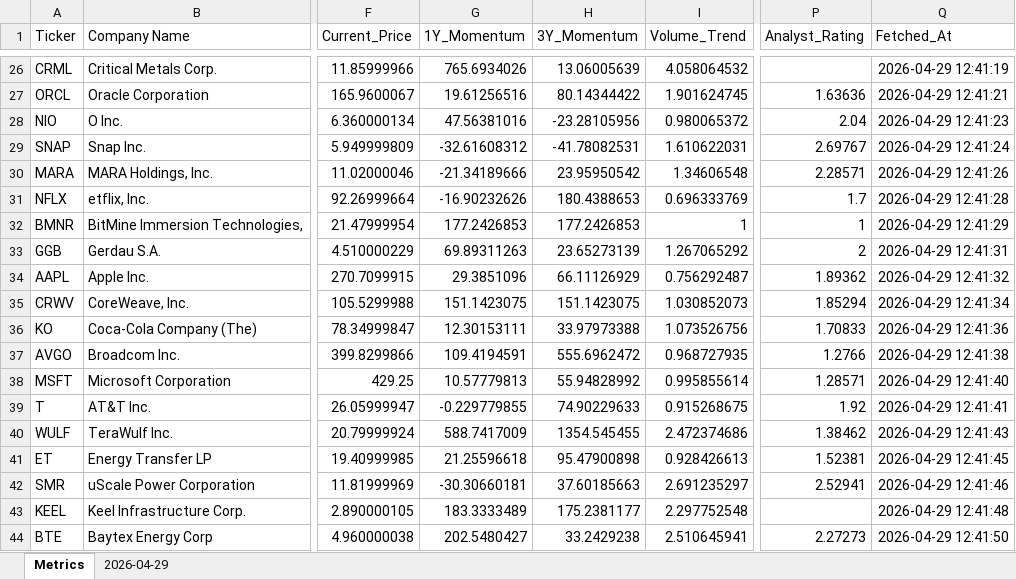
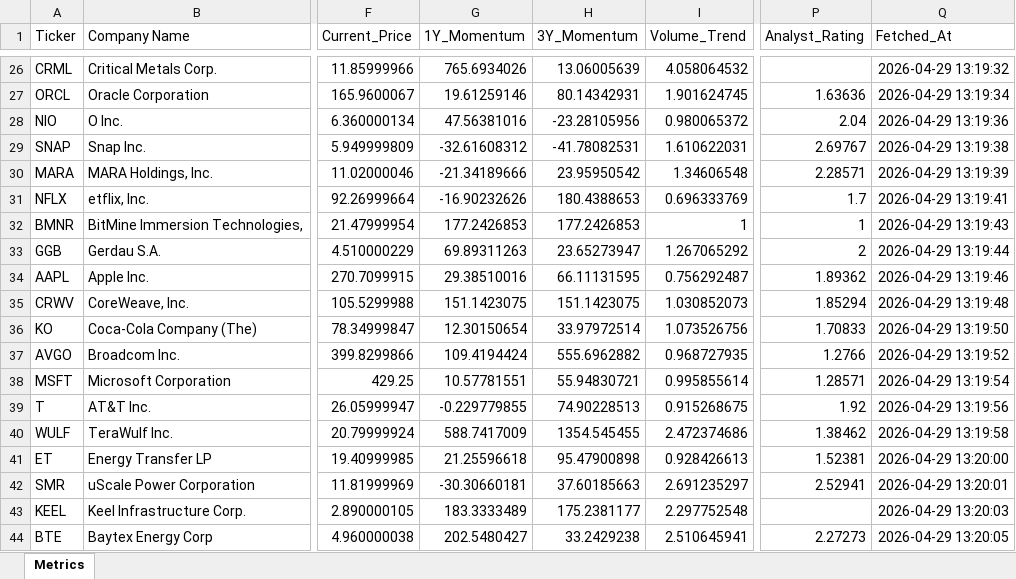
Before and after one commit to asadkhalid-softdev/finsentiment, an Excel workbook: stocks_metrics.xlsx, sheet Metrics, drawn as a sheet; only a part is shown, gaps mark what is left out; values as stored, in another font and other column widths than the file's, no borders; the diff covers the shown part only; the diff names each change by its address in the sheet, - before the commit and + after, or states it on an @@ line.

```diff
--- a/stocks_metrics.xlsx (sheet Metrics)
+++ b/stocks_metrics.xlsx (sheet Metrics)
-sheet tab: 2026-04-29
-Q26 (Fetched_At): 2026-04-29 12:41:19
+Q26 (Fetched_At): 2026-04-29 13:19:32
-G27 (1Y_Momentum): 19.61256516
+G27 (1Y_Momentum): 19.61259146
-H27 (3Y_Momentum): 80.14344422
+H27 (3Y_Momentum): 80.14342931
-Q27 (Fetched_At): 2026-04-29 12:41:21
+Q27 (Fetched_At): 2026-04-29 13:19:34
-Q28 (Fetched_At): 2026-04-29 12:41:23
+Q28 (Fetched_At): 2026-04-29 13:19:36
-Q29 (Fetched_At): 2026-04-29 12:41:24
+Q29 (Fetched_At): 2026-04-29 13:19:38
-Q30 (Fetched_At): 2026-04-29 12:41:26
+Q30 (Fetched_At): 2026-04-29 13:19:39
-Q31 (Fetched_At): 2026-04-29 12:41:28
+Q31 (Fetched_At): 2026-04-29 13:19:41
-Q32 (Fetched_At): 2026-04-29 12:41:29
+Q32 (Fetched_At): 2026-04-29 13:19:43
-H33 (3Y_Momentum): 23.65273139
+H33 (3Y_Momentum): 23.65273947
-Q33 (Fetched_At): 2026-04-29 12:41:31
+Q33 (Fetched_At): 2026-04-29 13:19:44
-G34 (1Y_Momentum): 29.3851096
+G34 (1Y_Momentum): 29.38510016
-H34 (3Y_Momentum): 66.11126929
+H34 (3Y_Momentum): 66.11131595
-Q34 (Fetched_At): 2026-04-29 12:41:32
+Q34 (Fetched_At): 2026-04-29 13:19:46
-Q35 (Fetched_At): 2026-04-29 12:41:34
+Q35 (Fetched_At): 2026-04-29 13:19:48
-G36 (1Y_Momentum): 12.30153111
+G36 (1Y_Momentum): 12.30150654
-H36 (3Y_Momentum): 33.97973388
+H36 (3Y_Momentum): 33.97972514
-Q36 (Fetched_At): 2026-04-29 12:41:36
+Q36 (Fetched_At): 2026-04-29 13:19:50
-G37 (1Y_Momentum): 109.4194591
+G37 (1Y_Momentum): 109.4194424
-H37 (3Y_Momentum): 555.6962472
+H37 (3Y_Momentum): 555.6962882
-Q37 (Fetched_At): 2026-04-29 12:41:38
+Q37 (Fetched_At): 2026-04-29 13:19:52
-G38 (1Y_Momentum): 10.57779813
+G38 (1Y_Momentum): 10.57781551
-H38 (3Y_Momentum): 55.94828992
+H38 (3Y_Momentum): 55.94830721
-Q38 (Fetched_At): 2026-04-29 12:41:40
+Q38 (Fetched_At): 2026-04-29 13:19:54
-H39 (3Y_Momentum): 74.90229633
+H39 (3Y_Momentum): 74.90228513
-Q39 (Fetched_At): 2026-04-29 12:41:41
+Q39 (Fetched_At): 2026-04-29 13:19:56
-Q40 (Fetched_At): 2026-04-29 12:41:43
+Q40 (Fetched_At): 2026-04-29 13:19:58
-Q41 (Fetched_At): 2026-04-29 12:41:45
+Q41 (Fetched_At): 2026-04-29 13:20:00
-Q42 (Fetched_At): 2026-04-29 12:41:46
+Q42 (Fetched_At): 2026-04-29 13:20:01
-Q43 (Fetched_At): 2026-04-29 12:41:48
+Q43 (Fetched_At): 2026-04-29 13:20:03
-Q44 (Fetched_At): 2026-04-29 12:41:50
+Q44 (Fetched_At): 2026-04-29 13:20:05
```
Also changed, not shown: 13 added rows, 13 removed rows and 724 edited cells elsewhere in this sheet, 1 other file.
